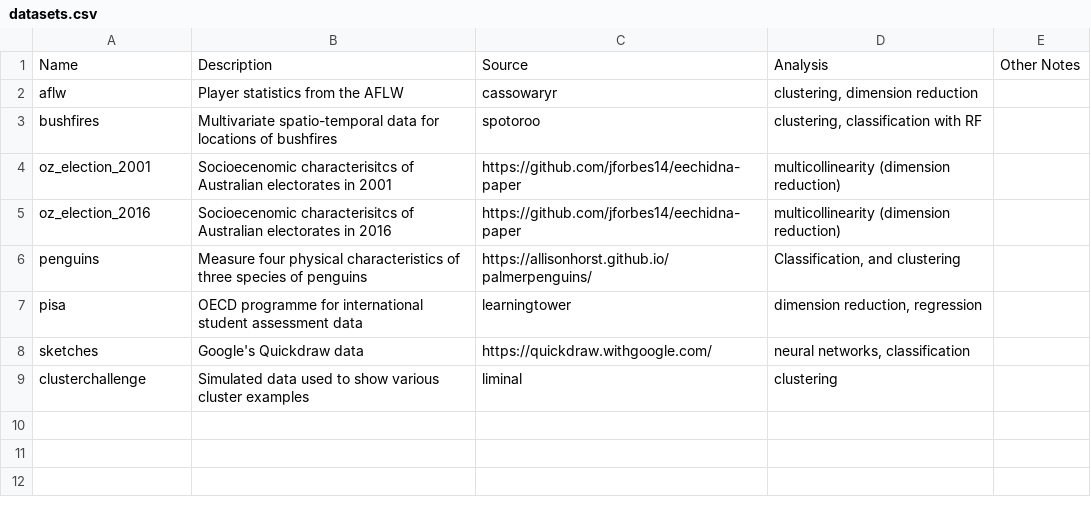
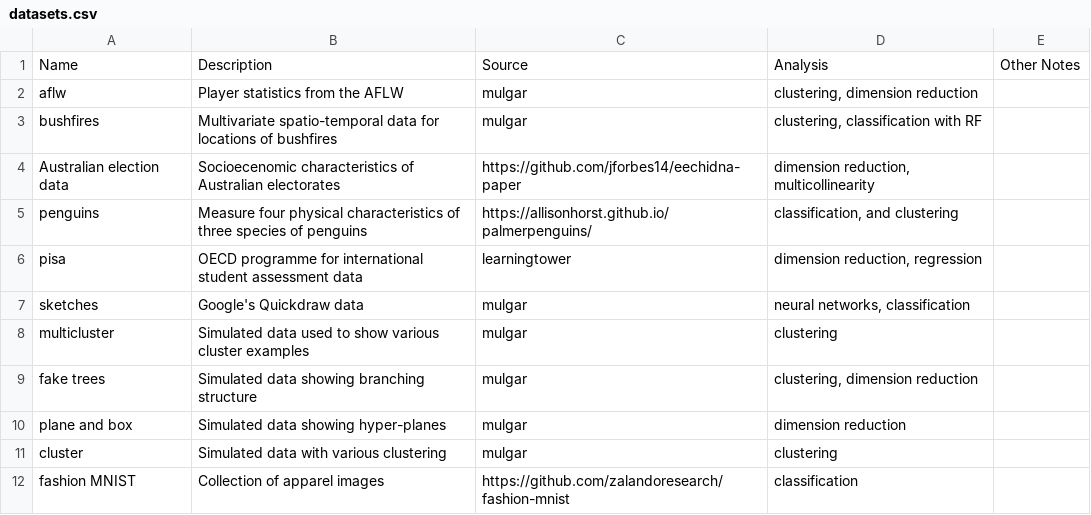
Before and after one commit to dicook/mulgar_book, a CSV file: misc/datasets.csv, drawn as a sheet.

```diff
--- a/misc/datasets.csv
+++ b/misc/datasets.csv
@@ -1,9 +1,12 @@
 Name,Description,Source,Analysis,Other Notes
-aflw,Player statistics from the AFLW,cassowaryr,"clustering, dimension reduction",
-bushfires,Multivariate spatio-temporal data for locations of bushfires,spotoroo,"clustering, classification with RF",
-oz_election_2001,Socioecenomic characterisitcs of Australian electorates in 2001,https://github.com/jforbes14/eechidna-paper,multicollinearity (dimension reduction),
-oz_election_2016,Socioecenomic characterisitcs of Australian electorates in 2016,https://github.com/jforbes14/eechidna-paper,multicollinearity (dimension reduction),
-penguins,Measure four physical characteristics of three species of penguins,https://allisonhorst.github.io/palmerpenguins/,"Classification, and clustering",
+aflw,Player statistics from the AFLW,mulgar,"clustering, dimension reduction",
+bushfires,Multivariate spatio-temporal data for locations of bushfires,mulgar,"clustering, classification with RF",
+Australian election data,Socioecenomic characteristics of Australian electorates,https://github.com/jforbes14/eechidna-paper,"dimension reduction, multicollinearity ",
+penguins,Measure four physical characteristics of three species of penguins,https://allisonhorst.github.io/palmerpenguins/,"classification, and clustering",
 pisa,OECD programme for international student assessment data,learningtower,"dimension reduction, regression",
-sketches,Google's Quickdraw data,https://quickdraw.withgoogle.com/,"neural networks, classification",
-clusterchallenge,Simulated data used to show various cluster examples,liminal,clustering,
+sketches,Google's Quickdraw data,mulgar,"neural networks, classification",
+multicluster,Simulated data used to show various cluster examples,mulgar,clustering,
+fake trees,Simulated data showing branching structure,mulgar,"clustering, dimension reduction",
+plane and box,Simulated data showing hyper-planes,mulgar,dimension reduction ,
+cluster,Simulated data with various clustering,mulgar,clustering,
+fashion MNIST,Collection of apparel images ,https://github.com/zalandoresearch/fashion-mnist,classification ,
```
Also changed, not shown: misc/book_data.csv, 37 other files.
